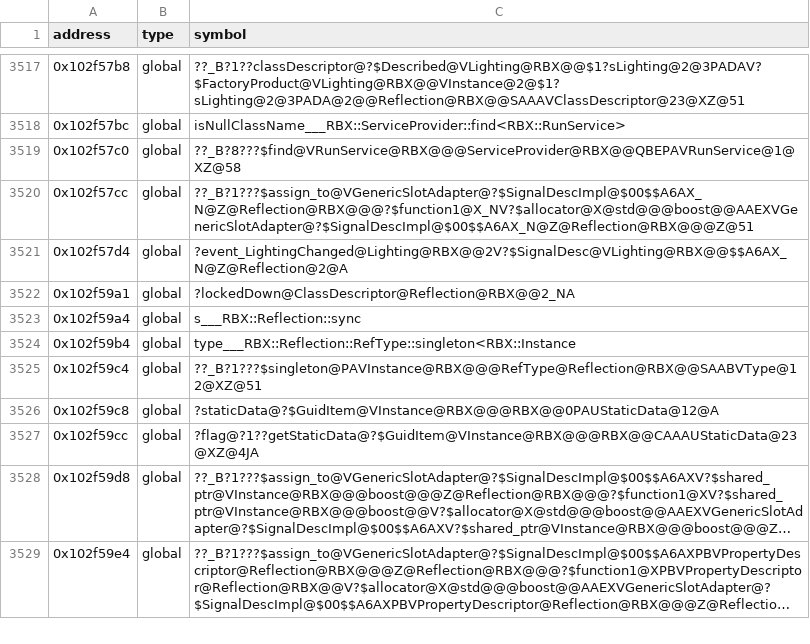
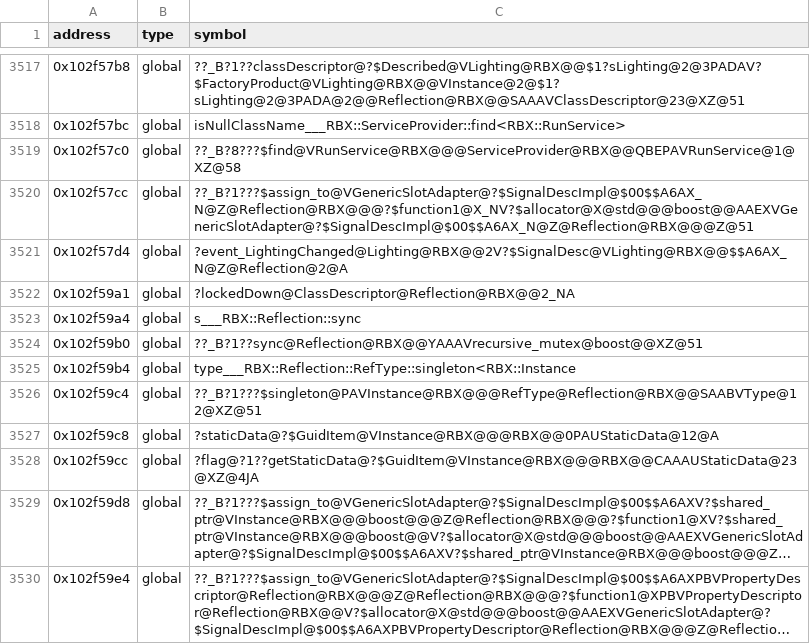
Before and after one commit to Asphaltian/OpenRBX, a CSV file: reccmp/webservice-globals.csv, drawn as a sheet; only a part is shown, gaps mark what is left out; long unchanged cells end in …; the diff names each change by its address in the sheet, - before the commit and + after, or states it on an @@ line.

Commit message:
Match reflection/reflection_function.cpp, completing reflection_function.obj

```diff
--- a/reccmp/webservice-globals.csv
+++ b/reccmp/webservice-globals.csv
+row 3524: 0x102f59b0 | global | ??_B?1??sync@Reflection@RBX@@YAAAVrecursive_mutex@boost@@XZ@51
```
Also changed, not shown: 9 other files.
